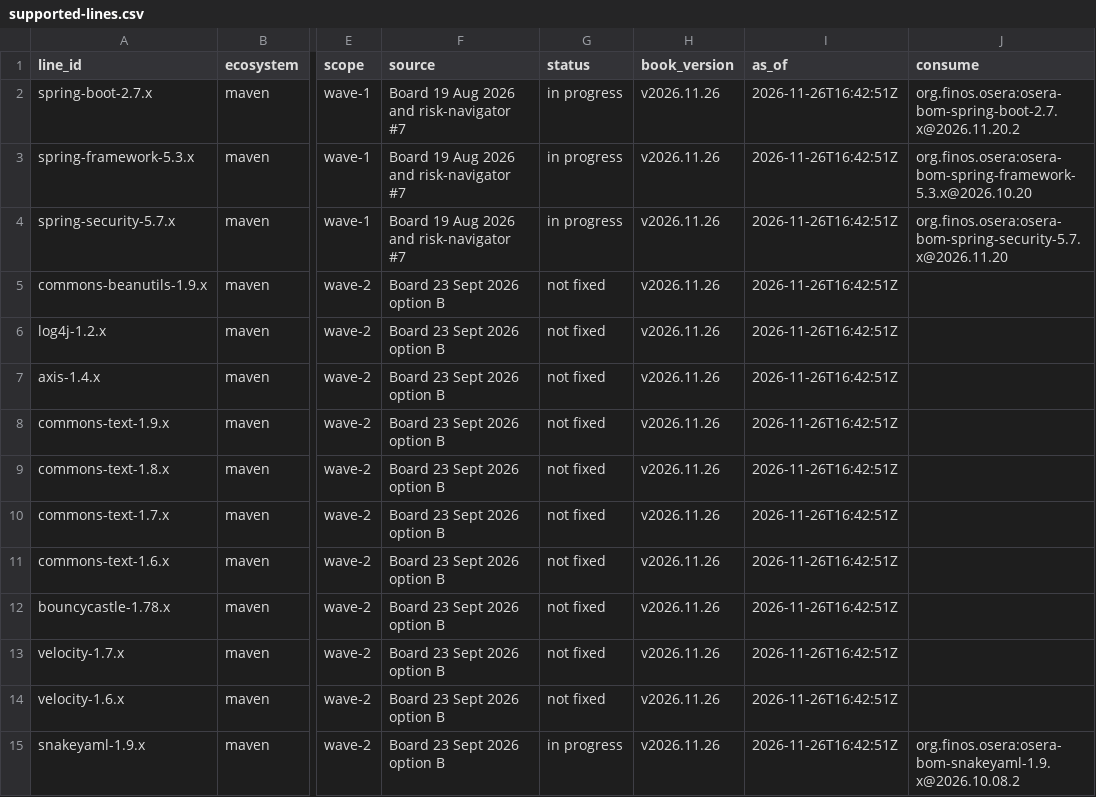
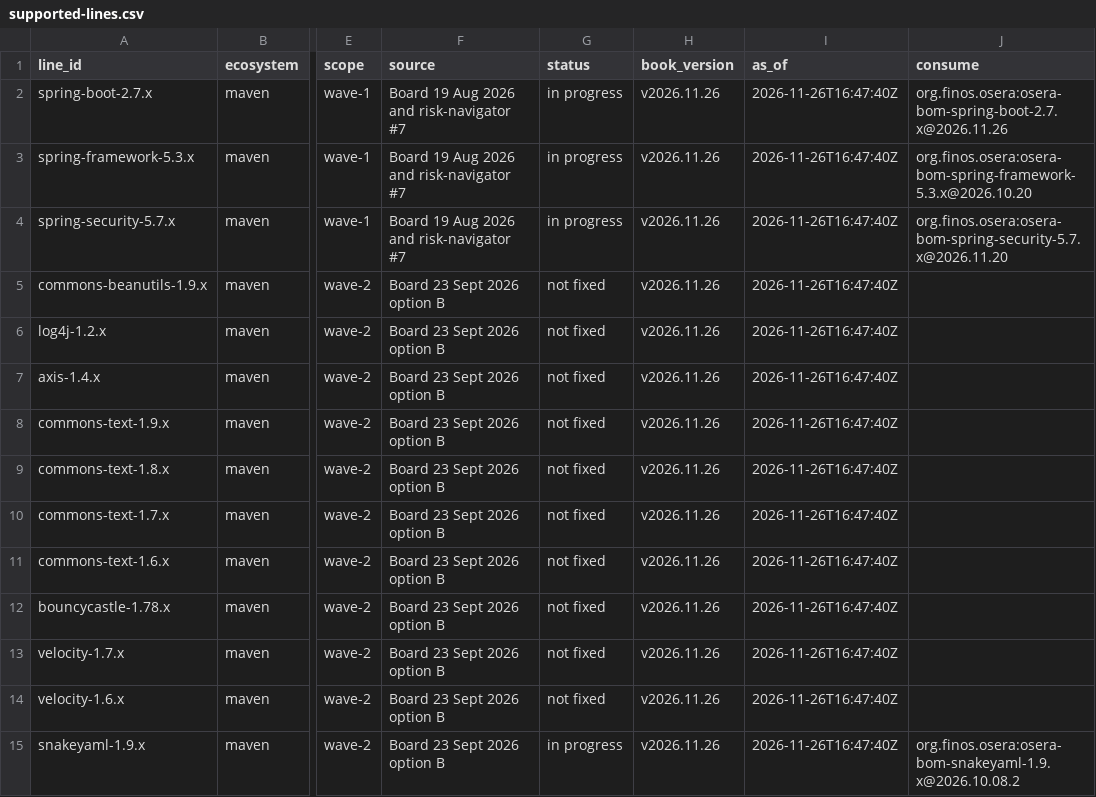
Before and after one commit to dev-finos-osera-forks/backlog, a CSV file: supported-lines.csv, drawn as a sheet; only a part is shown, gaps mark what is left out; the diff covers the shown part only; the diff names each change by its address in the sheet, - before the commit and + after, or states it on an @@ line.

```diff
--- a/supported-lines.csv
+++ b/supported-lines.csv
-I2:I15 (as_of): 2026-11-26T16:42:51Z
+I2:I15 (as_of): 2026-11-26T16:47:40Z
-J2 (consume): org.finos.osera:osera-bom-spring-boot-2.7.x@2026.11.20.2
+J2 (consume): org.finos.osera:osera-bom-spring-boot-2.7.x@2026.11.26
```
Also changed, not shown: 27 edited cells elsewhere in this file, 5 other files.
